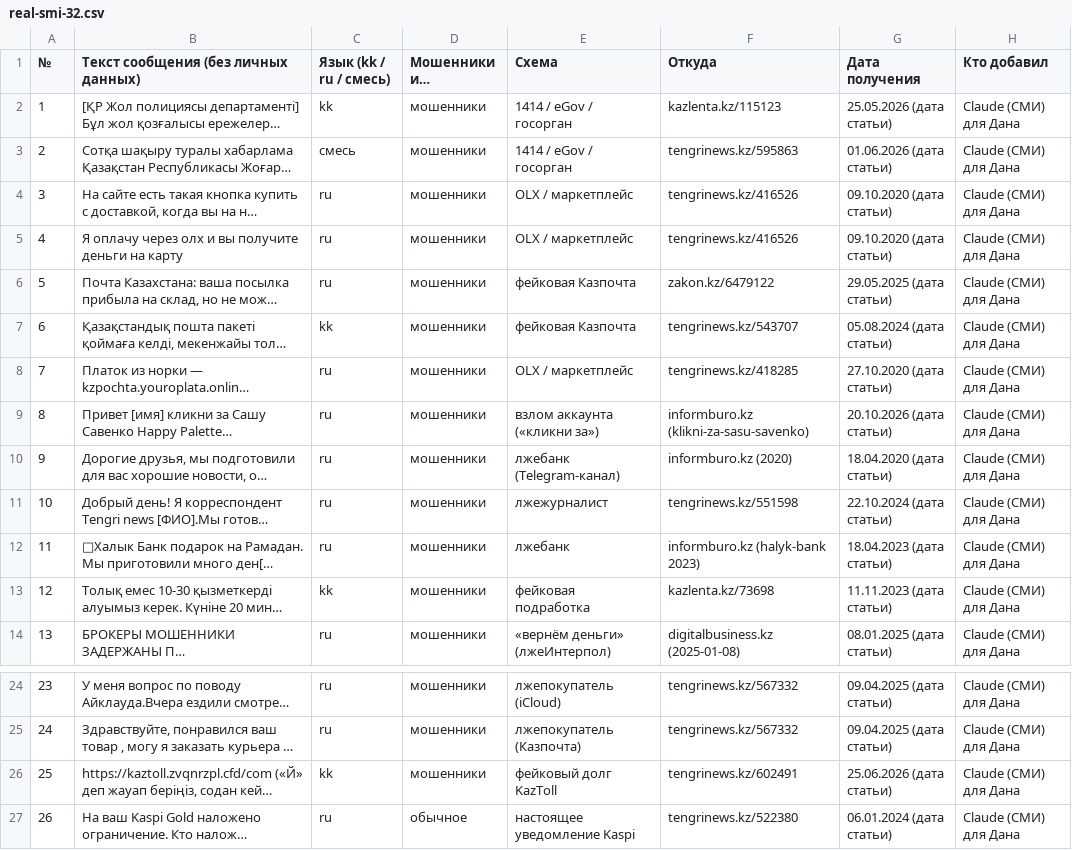
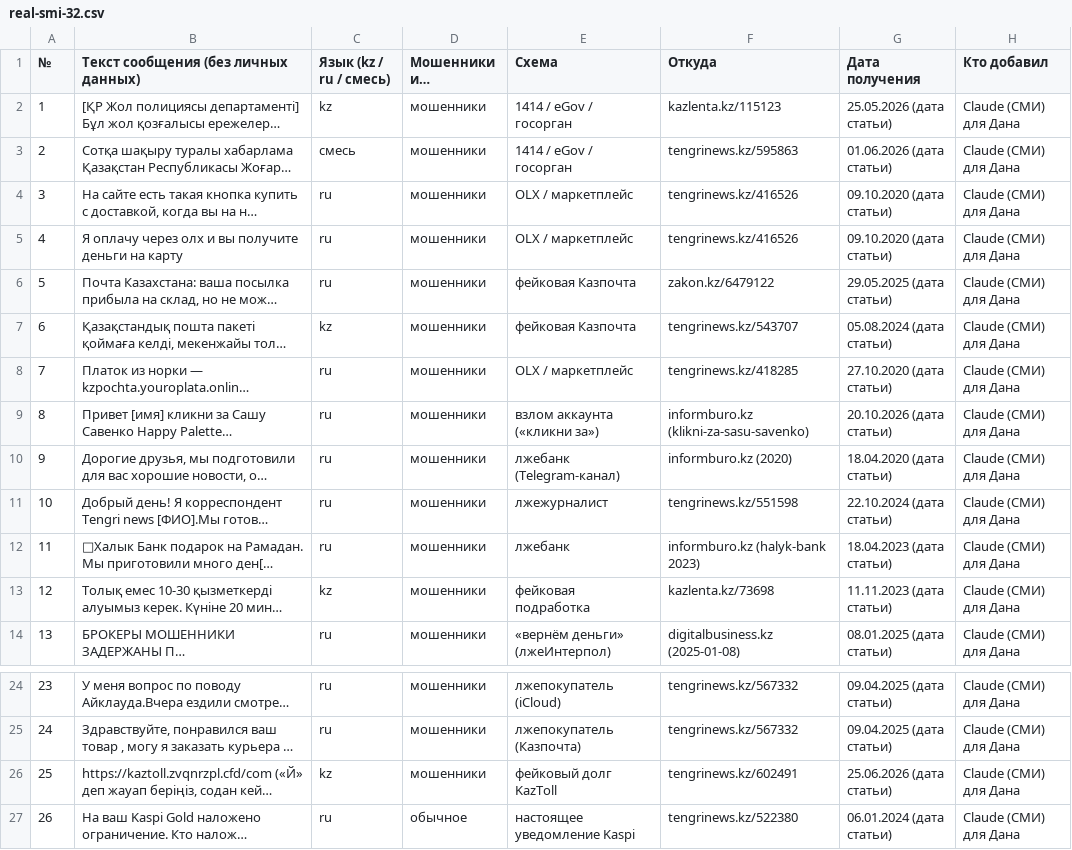
Before and after one commit to adekaa11/saqta, a CSV file: eval/real-smi-32.csv, drawn as a sheet; only a part is shown, gaps mark what is left out; long unchanged cells end in …; the diff names each change by its address in the sheet, - before the commit and + after, or states it on an @@ line.

```diff
--- a/eval/real-smi-32.csv
+++ b/eval/real-smi-32.csv
-C1: Язык (kk / ru / смесь)
+C1: Язык (kz / ru / смесь)
-C2 (Язык (kz / ru / смесь)): kk
+C2 (Язык (kz / ru / смесь)): kz
-C7 (Язык (kz / ru / смесь)): kk
+C7 (Язык (kz / ru / смесь)): kz
-C13 (Язык (kz / ru / смесь)): kk
+C13 (Язык (kz / ru / смесь)): kz
-C26 (Язык (kz / ru / смесь)): kk
+C26 (Язык (kz / ru / смесь)): kz
```
Also changed, not shown: 5 other files.
